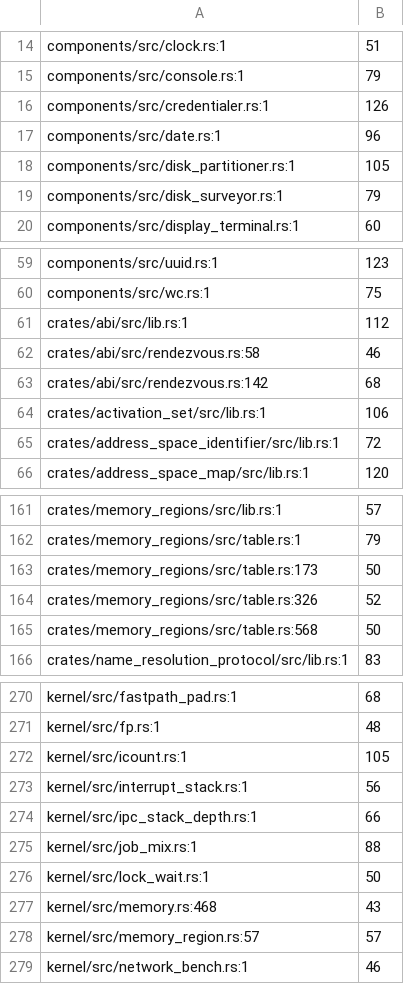
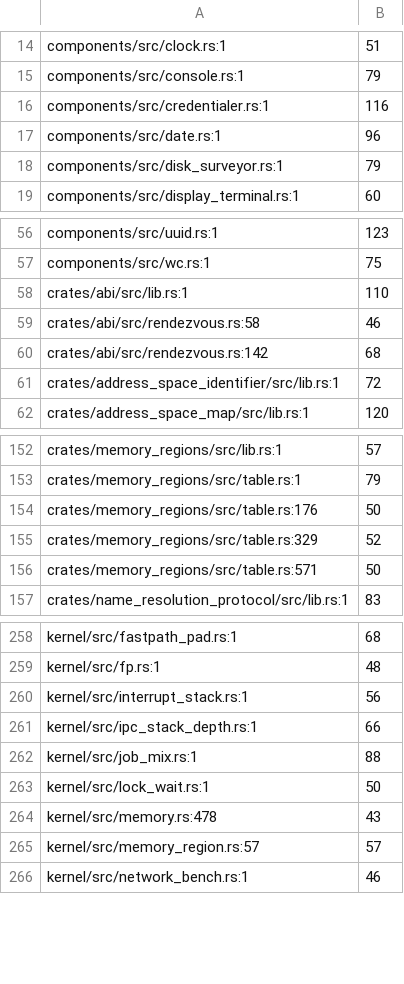
Before and after one commit to calef/nife, a TSV file: design/comment-block-baseline.tsv, drawn as a sheet; only a part is shown, gaps mark what is left out; the diff covers the shown part only.

```diff
--- a/design/comment-block-baseline.tsv
+++ b/design/comment-block-baseline.tsv
@@ -15,5 +15,4 @@ components/src/clock.rs:1	51
 components/src/console.rs:1	79
-components/src/credentialer.rs:1	126
+components/src/credentialer.rs:1	116
 components/src/date.rs:1	96
-components/src/disk_partitioner.rs:1	105
 components/src/disk_surveyor.rs:1	79
@@ -60,6 +57,5 @@ components/src/uuid.rs:1	123
 components/src/wc.rs:1	75
-crates/abi/src/lib.rs:1	112
+crates/abi/src/lib.rs:1	110
 crates/abi/src/rendezvous.rs:58	46
 crates/abi/src/rendezvous.rs:142	68
-crates/activation_set/src/lib.rs:1	106
 crates/address_space_identifier/src/lib.rs:1	72
@@ -162,5 +153,5 @@ crates/memory_regions/src/lib.rs:1	57
 crates/memory_regions/src/table.rs:1	79
-crates/memory_regions/src/table.rs:173	50
-crates/memory_regions/src/table.rs:326	52
-crates/memory_regions/src/table.rs:568	50
+crates/memory_regions/src/table.rs:176	50
+crates/memory_regions/src/table.rs:329	52
+crates/memory_regions/src/table.rs:571	50
 crates/name_resolution_protocol/src/lib.rs:1	83
@@ -271,3 +259,2 @@ kernel/src/fastpath_pad.rs:1	68
 kernel/src/fp.rs:1	48
-kernel/src/icount.rs:1	105
 kernel/src/interrupt_stack.rs:1	56
@@ -276,3 +263,3 @@ kernel/src/job_mix.rs:1	88
 kernel/src/lock_wait.rs:1	50
-kernel/src/memory.rs:468	43
+kernel/src/memory.rs:478	43
 kernel/src/memory_region.rs:57	57
```
Also changed, not shown: 4 added rows, 15 removed rows and 20 edited cells elsewhere in this file, 14 other files.
